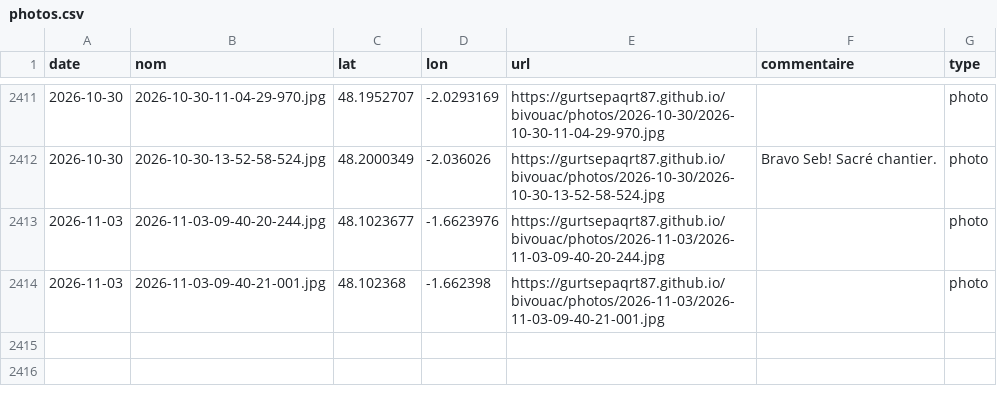
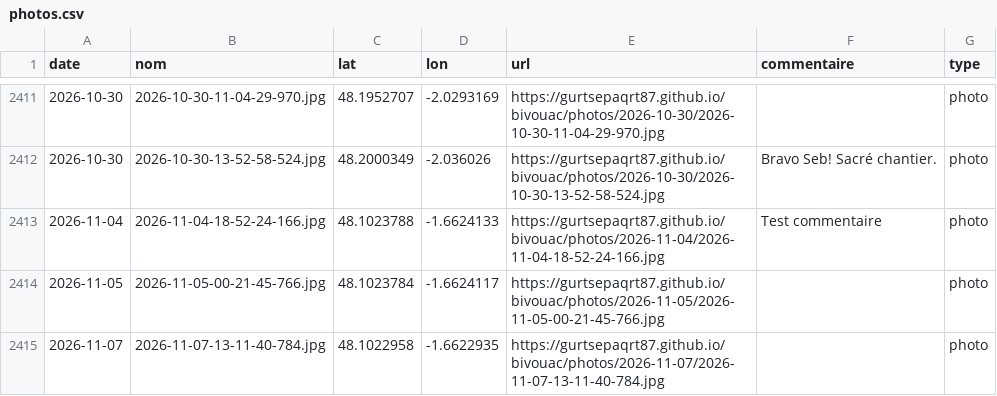
Before and after one commit to gurtsepaqrt87/bivouac, a CSV file: photos.csv, drawn as a sheet; only a part is shown, gaps mark what is left out; removed rows and columns are numbered as before the commit, all else as after; the diff names each change by its address in the sheet, - before the commit and + after, or states it on an @@ line.

```diff
--- a/photos.csv
+++ b/photos.csv
-row 2413: 2026-11-03 | 2026-11-03-09-40-20-244.jpg | 48.1023677 | -1.6623976 | https://gurtsepaqrt87.github.io/bivouac/photos/2026-11-03/2026-11-03-09-40-20-244.jpg |  | photo
-row 2414: 2026-11-03 | 2026-11-03-09-40-21-001.jpg | 48.102368 | -1.662398 | https://gurtsepaqrt87.github.io/bivouac/photos/2026-11-03/2026-11-03-09-40-21-001.jpg |  | photo
+row 2413: 2026-11-04 | 2026-11-04-18-52-24-166.jpg | 48.1023788 | -1.6624133 | https://gurtsepaqrt87.github.io/bivouac/photos/2026-11-04/2026-11-04-18-52-24-166.jpg | Test commentaire | photo
+row 2414: 2026-11-05 | 2026-11-05-00-21-45-766.jpg | 48.1023784 | -1.6624117 | https://gurtsepaqrt87.github.io/bivouac/photos/2026-11-05/2026-11-05-00-21-45-766.jpg |  | photo
+row 2415: 2026-11-07 | 2026-11-07-13-11-40-784.jpg | 48.1022958 | -1.6622935 | https://gurtsepaqrt87.github.io/bivouac/photos/2026-11-07/2026-11-07-13-11-40-784.jpg |  | photo
```
Also changed, not shown: 3 other files.
